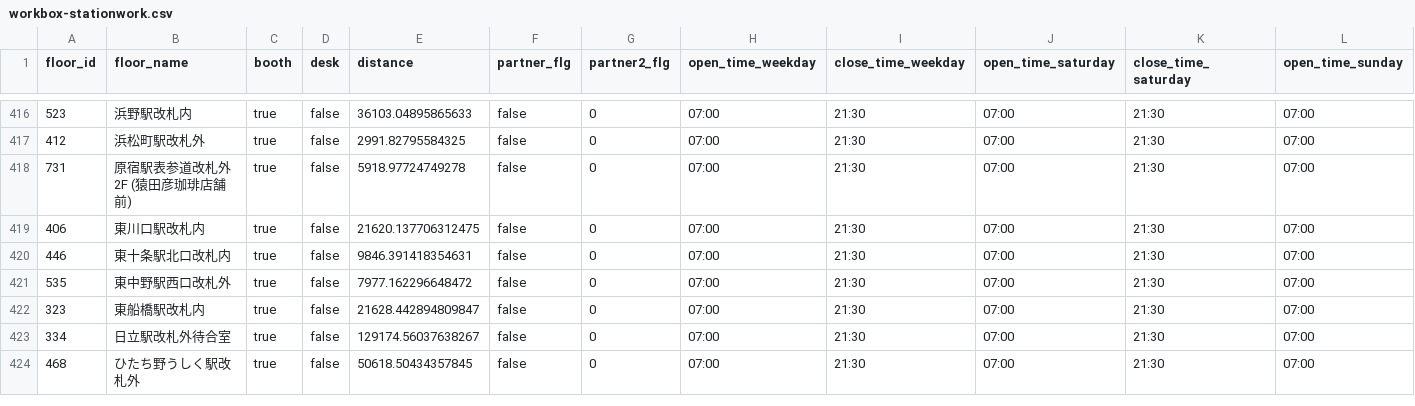
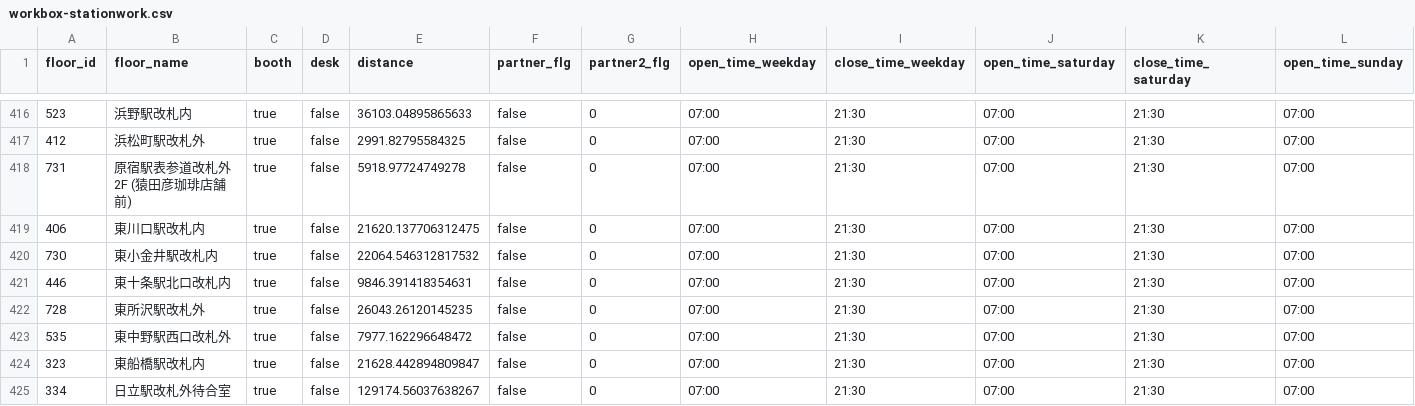
Before and after one commit to code4fukui/workbox, a CSV file: workbox-stationwork.csv, drawn as a sheet; only a part is shown, gaps mark what is left out; the shorter side is filled out with more unchanged rows; rows hold the shown columns only; the diff names each change by its address in the sheet, - before the commit and + after, or states it on an @@ line.

```diff
--- a/workbox-stationwork.csv
+++ b/workbox-stationwork.csv
+row 420: 730 | 東小金井駅改札内 | true | false | 22064.546312817532 | false | 0 | 07:00 | 21:30 | 07:00 | 21:30 | 07:00
+row 422: 728 | 東所沢駅改札外 | true | false | 26043.26120145235 | false | 0 | 07:00 | 21:30 | 07:00 | 21:30 | 07:00
```
Also changed, not shown: workbox-telecube.csv, 2 other files.
